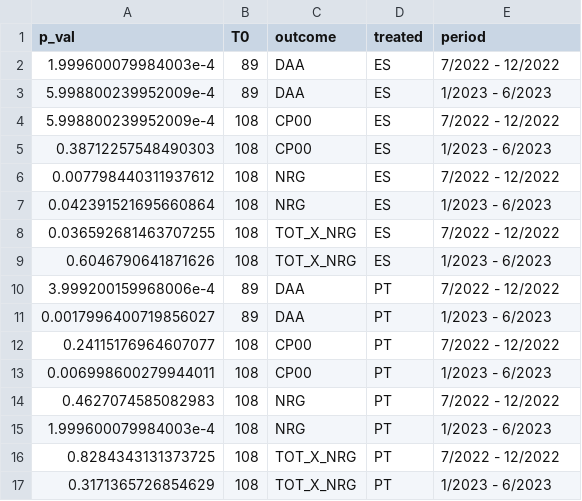
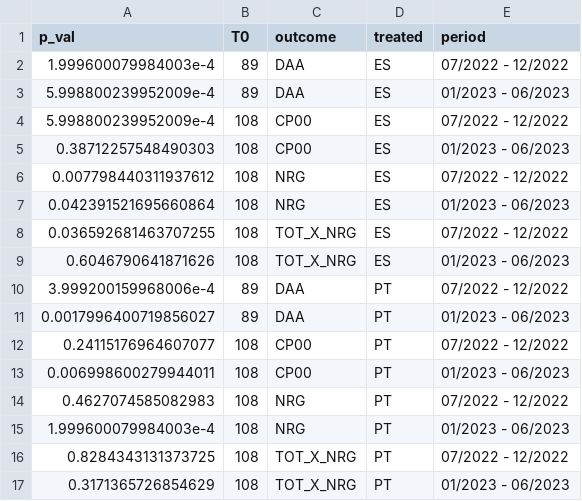
Before and after one commit to mharoruiz/iberian_exception, a CSV file: results/sc_inference_6_6.csv, drawn as a sheet.

```diff
--- a/results/sc_inference_6_6.csv
+++ b/results/sc_inference_6_6.csv
@@ -1,17 +1,17 @@
 p_val,T0,outcome,treated,period
-1.999600079984003e-4,89,DAA,ES,7/2022 - 12/2022
-5.998800239952009e-4,89,DAA,ES,1/2023 - 6/2023
-5.998800239952009e-4,108,CP00,ES,7/2022 - 12/2022
-0.38712257548490303,108,CP00,ES,1/2023 - 6/2023
-0.007798440311937612,108,NRG,ES,7/2022 - 12/2022
-0.042391521695660864,108,NRG,ES,1/2023 - 6/2023
-0.036592681463707255,108,TOT_X_NRG,ES,7/2022 - 12/2022
-0.6046790641871626,108,TOT_X_NRG,ES,1/2023 - 6/2023
-3.999200159968006e-4,89,DAA,PT,7/2022 - 12/2022
-0.0017996400719856027,89,DAA,PT,1/2023 - 6/2023
-0.24115176964607077,108,CP00,PT,7/2022 - 12/2022
-0.006998600279944011,108,CP00,PT,1/2023 - 6/2023
-0.4627074585082983,108,NRG,PT,7/2022 - 12/2022
-1.999600079984003e-4,108,NRG,PT,1/2023 - 6/2023
-0.8284343131373725,108,TOT_X_NRG,PT,7/2022 - 12/2022
-0.3171365726854629,108,TOT_X_NRG,PT,1/2023 - 6/2023
+1.999600079984003e-4,89,DAA,ES,07/2022 - 12/2022
+5.998800239952009e-4,89,DAA,ES,01/2023 - 06/2023
+5.998800239952009e-4,108,CP00,ES,07/2022 - 12/2022
+0.38712257548490303,108,CP00,ES,01/2023 - 06/2023
+0.007798440311937612,108,NRG,ES,07/2022 - 12/2022
+0.042391521695660864,108,NRG,ES,01/2023 - 06/2023
+0.036592681463707255,108,TOT_X_NRG,ES,07/2022 - 12/2022
+0.6046790641871626,108,TOT_X_NRG,ES,01/2023 - 06/2023
+3.999200159968006e-4,89,DAA,PT,07/2022 - 12/2022
+0.0017996400719856027,89,DAA,PT,01/2023 - 06/2023
+0.24115176964607077,108,CP00,PT,07/2022 - 12/2022
+0.006998600279944011,108,CP00,PT,01/2023 - 06/2023
+0.4627074585082983,108,NRG,PT,07/2022 - 12/2022
+1.999600079984003e-4,108,NRG,PT,01/2023 - 06/2023
+0.8284343131373725,108,TOT_X_NRG,PT,07/2022 - 12/2022
+0.3171365726854629,108,TOT_X_NRG,PT,01/2023 - 06/2023
```
Also changed, not shown: results/sc_inference_12.csv, results/sc_series_001.csv, 15 other files.
